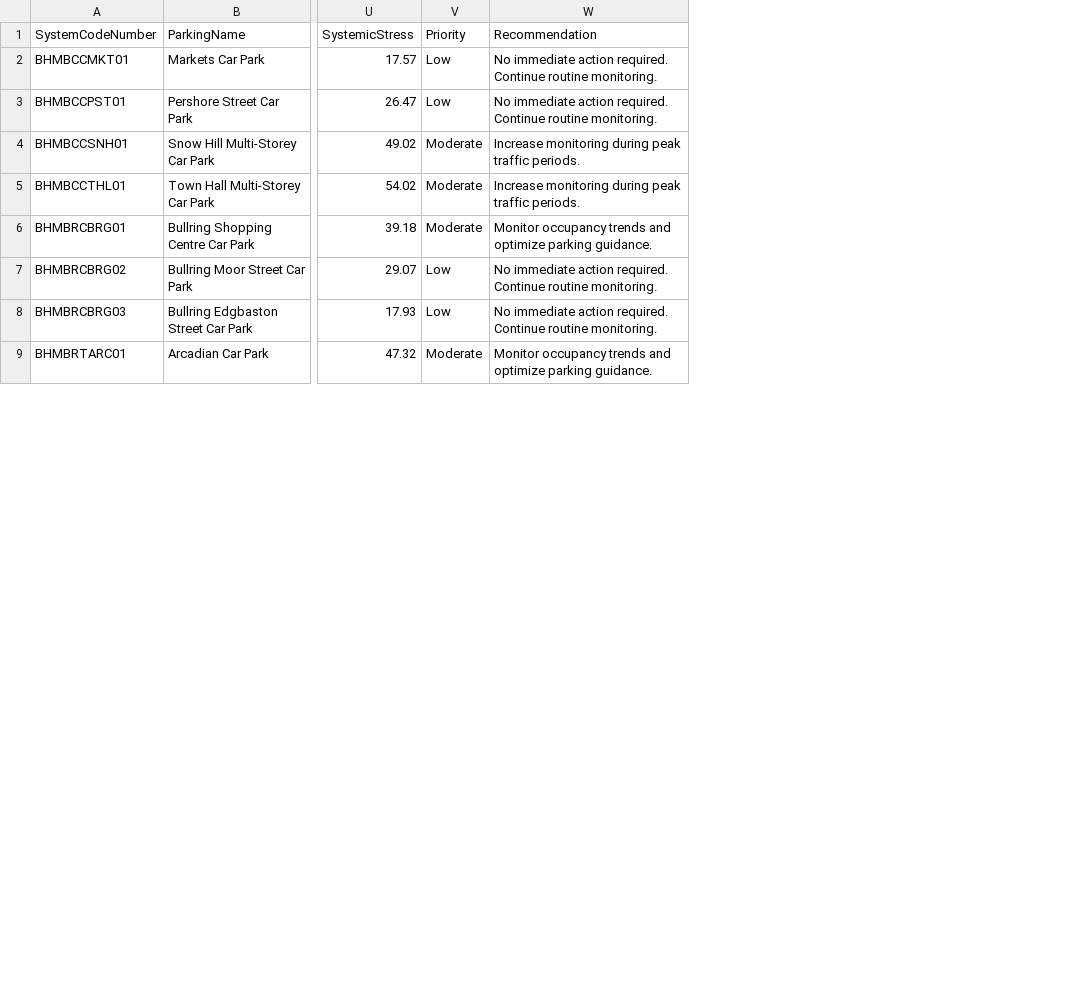
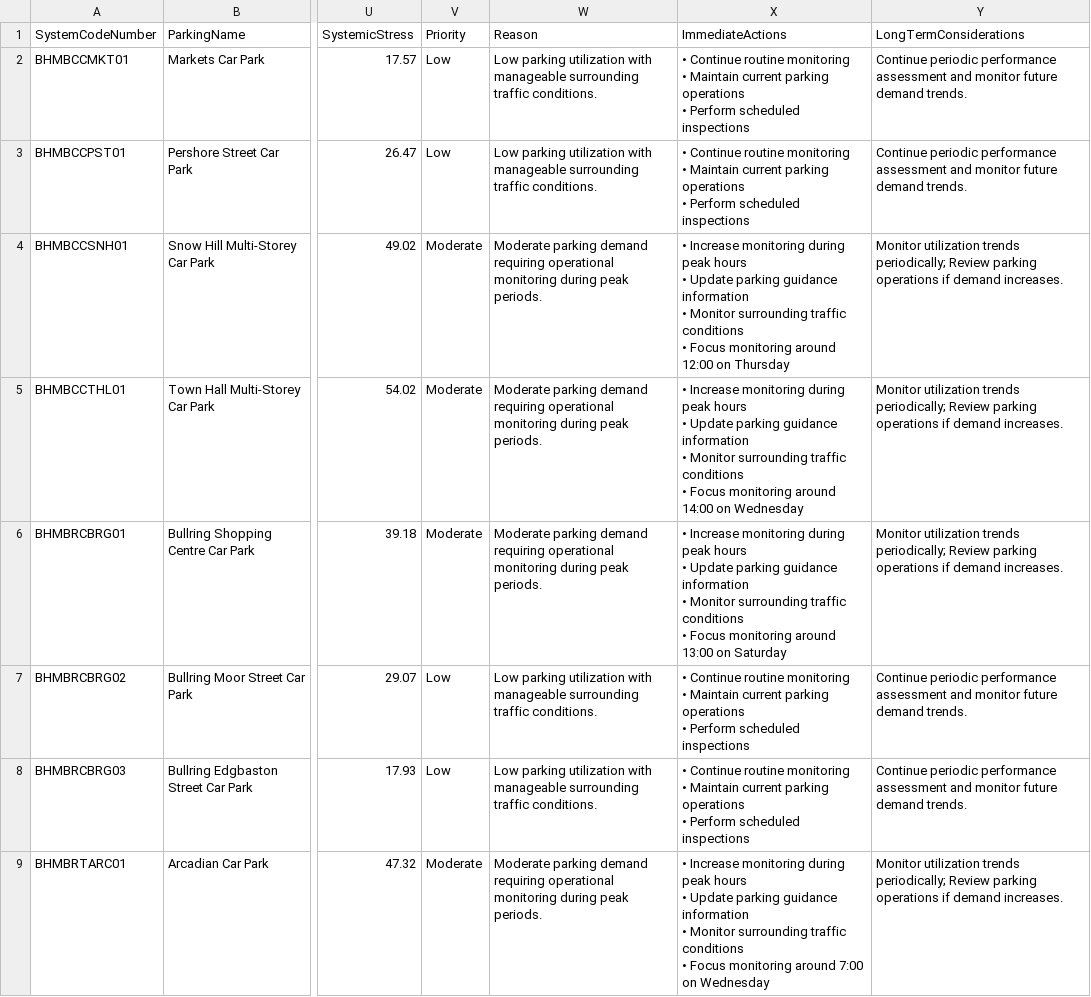
Before and after one commit to dhivya-1010/SmartPark, a CSV file: output/final_decision_intelligence.csv, drawn as a sheet; only a part is shown, gaps mark what is left out; removed rows and columns are numbered as before the commit, all else as after; ↵ is a line break in a cell; the diff names each change by its address in the sheet, - before the commit and + after, or states it on an @@ line.

```diff
--- a/output/final_decision_intelligence.csv
+++ b/output/final_decision_intelligence.csv
-column W (Recommendation), rows 2-9: No immediate action required. Continue routine monitoring. | No immediate action required. Continue routine monitoring. | Increase monitoring during peak traffic periods. | Increase monitoring during peak traffic periods. | Monitor occupancy trends and optimize parking guidance. | No immediate action required. Continue routine monitoring. | No immediate action required. Continue routine monitoring. | Monitor occupancy trends and optimize parking guidance.
+column W (Reason), rows 2-9: Low parking utilization with manageable surrounding traffic conditions. | Low parking utilization with manageable surrounding traffic conditions. | Moderate parking demand requiring operational monitoring during peak periods. | Moderate parking demand requiring operational monitoring during peak periods. | Moderate parking demand requiring operational monitoring during peak periods. | Low parking utilization with manageable surrounding traffic conditions. | Low parking utilization with manageable surrounding traffic conditions. | Moderate parking demand requiring operational monitoring during peak periods.
+column X (ImmediateActions), rows 2-9: • Continue routine monitoring ↵ • Maintain current parking operations ↵ • Perform scheduled inspections | • Continue routine monitoring ↵ • Maintain current parking operations ↵ • Perform scheduled inspections | • Increase monitoring during peak hours ↵ • Update parking guidance information ↵ • Monitor surrounding traffic conditions ↵ • Focus monitoring around 12:00 on Thursday | • Increase monitoring during peak hours ↵ • Update parking guidance information ↵ • Monitor surrounding traffic conditions ↵ • Focus monitoring around 14:00 on Wednesday | • Increase monitoring during peak hours ↵ • Update parking guidance information ↵ • Monitor surrounding traffic conditions ↵ • Focus monitoring around 13:00 on Saturday | • Continue routine monitoring ↵ • Maintain current parking operations ↵ • Perform scheduled inspections | • Continue routine monitoring ↵ • Maintain current parking operations ↵ • Perform scheduled inspections | • Increase monitoring during peak hours ↵ • Update parking guidance information ↵ • Monitor surrounding traffic conditions ↵ • Focus monitoring around 7:00 on Wednesday
+column Y (LongTermConsiderations), rows 2-9: Continue periodic performance assessment and monitor future demand trends. | Continue periodic performance assessment and monitor future demand trends. | Monitor utilization trends periodically; Review parking operations if demand increases. | Monitor utilization trends periodically; Review parking operations if demand increases. | Monitor utilization trends periodically; Review parking operations if demand increases. | Continue periodic performance assessment and monitor future demand trends. | Continue periodic performance assessment and monitor future demand trends. | Monitor utilization trends periodically; Review parking operations if demand increases.
```
Also changed, not shown: 2 other files.
